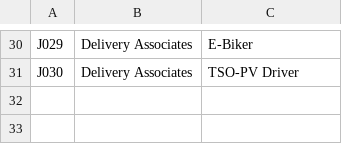
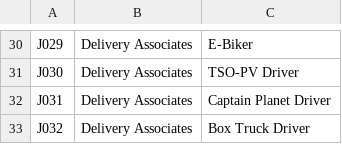
Before and after one commit to shobhitsharma-rgb/unified_audit_for_implementors, a CSV file: templates/amazon_job_titles.csv, drawn as a sheet; only a part is shown, gaps mark what is left out; the diff names each change by its address in the sheet, - before the commit and + after, or states it on an @@ line.

```diff
--- a/templates/amazon_job_titles.csv
+++ b/templates/amazon_job_titles.csv
+row 32: J031 | Delivery Associates | Captain Planet Driver
+row 33: J032 | Delivery Associates | Box Truck Driver
```
Also changed, not shown: 3 other files.
